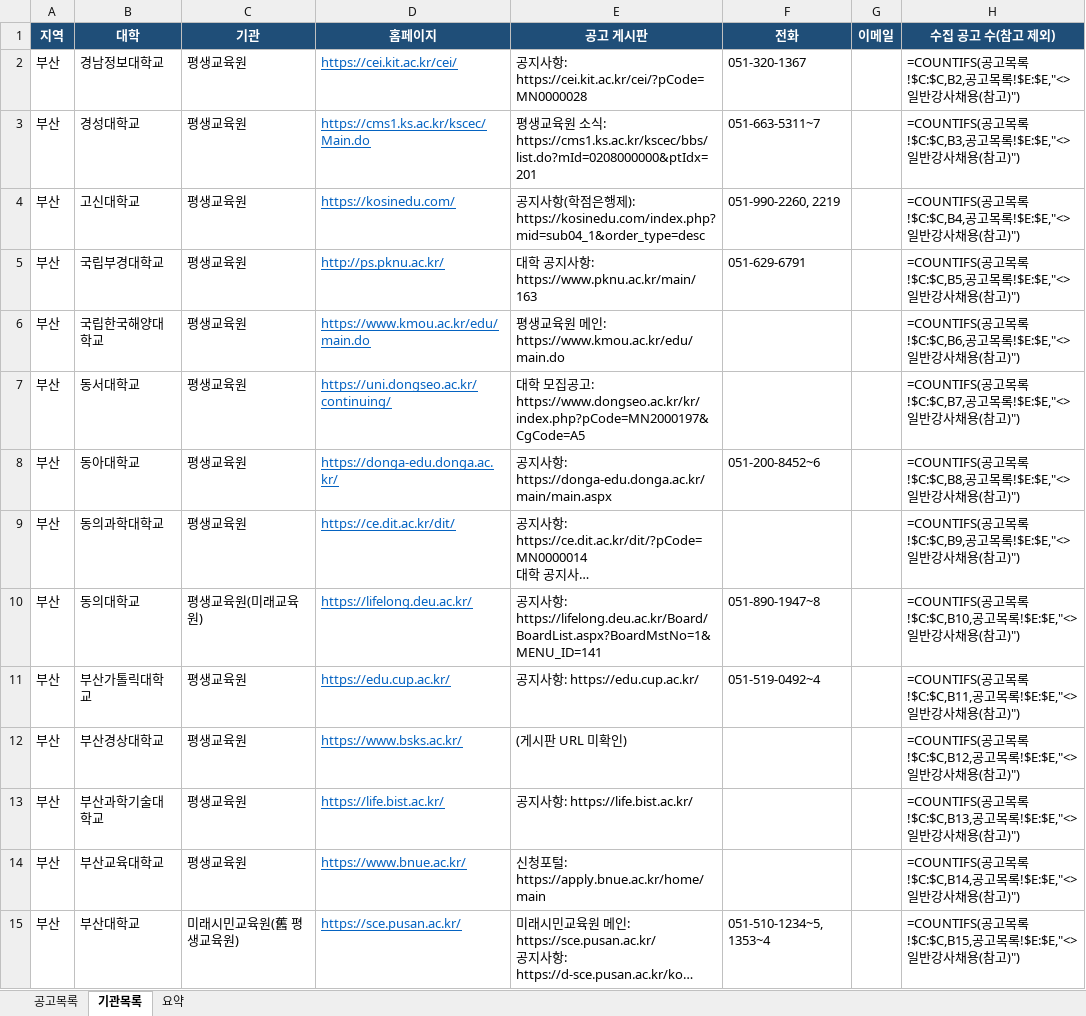
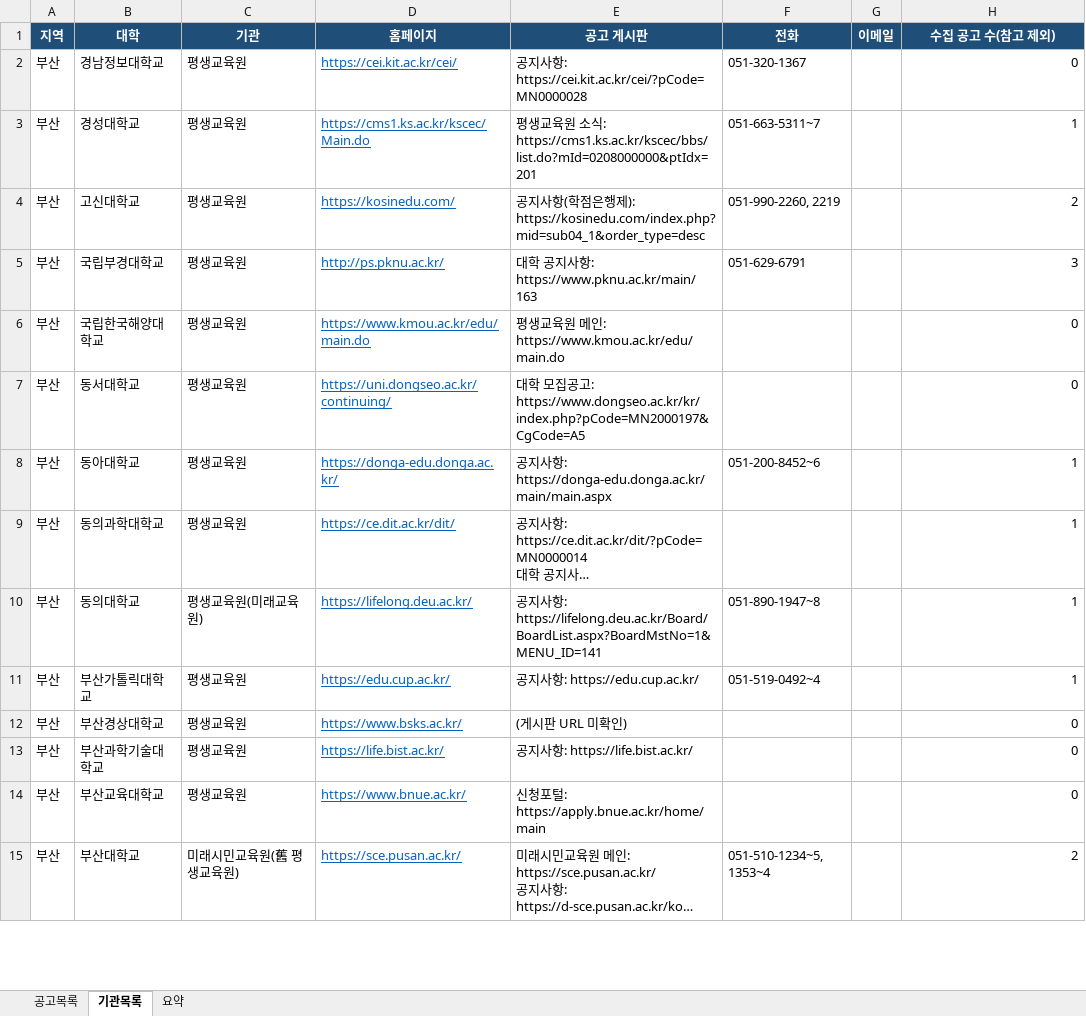
Before and after one commit to thskal17-sudo/Gyeongnam-Instructor-Announcement, an Excel workbook: data/announcements.xlsx, sheet 기관목록, drawn as a sheet; only a part is shown; long unchanged cells end in …; values as stored, in another font and other column widths than the file's, no borders; formulas without a stored value are shown as written; charts and pictures not drawn; the diff covers the shown part only; the diff names each change by its address in the sheet, - before the commit and + after, or states it on an @@ line.

```diff
--- a/data/announcements.xlsx (sheet 기관목록)
+++ b/data/announcements.xlsx (sheet 기관목록)
-H2 (수집 공고 수(참고 제외)): =COUNTIFS(공고목록!$C:$C,B2,공고목록!$E:$E,"<>일반강사채용(참고)")
+H2 (수집 공고 수(참고 제외)): 0
-H3 (수집 공고 수(참고 제외)): =COUNTIFS(공고목록!$C:$C,B3,공고목록!$E:$E,"<>일반강사채용(참고)")
+H3 (수집 공고 수(참고 제외)): 1
-H4 (수집 공고 수(참고 제외)): =COUNTIFS(공고목록!$C:$C,B4,공고목록!$E:$E,"<>일반강사채용(참고)")
+H4 (수집 공고 수(참고 제외)): 2
-H5 (수집 공고 수(참고 제외)): =COUNTIFS(공고목록!$C:$C,B5,공고목록!$E:$E,"<>일반강사채용(참고)")
+H5 (수집 공고 수(참고 제외)): 3
-H6 (수집 공고 수(참고 제외)): =COUNTIFS(공고목록!$C:$C,B6,공고목록!$E:$E,"<>일반강사채용(참고)")
+H6 (수집 공고 수(참고 제외)): 0
-H7 (수집 공고 수(참고 제외)): =COUNTIFS(공고목록!$C:$C,B7,공고목록!$E:$E,"<>일반강사채용(참고)")
+H7 (수집 공고 수(참고 제외)): 0
-H8 (수집 공고 수(참고 제외)): =COUNTIFS(공고목록!$C:$C,B8,공고목록!$E:$E,"<>일반강사채용(참고)")
+H8 (수집 공고 수(참고 제외)): 1
-H9 (수집 공고 수(참고 제외)): =COUNTIFS(공고목록!$C:$C,B9,공고목록!$E:$E,"<>일반강사채용(참고)")
+H9 (수집 공고 수(참고 제외)): 1
-H10 (수집 공고 수(참고 제외)): =COUNTIFS(공고목록!$C:$C,B10,공고목록!$E:$E,"<>일반강사채용(참고)")
+H10 (수집 공고 수(참고 제외)): 1
-H11 (수집 공고 수(참고 제외)): =COUNTIFS(공고목록!$C:$C,B11,공고목록!$E:$E,"<>일반강사채용(참고)")
+H11 (수집 공고 수(참고 제외)): 1
-H12 (수집 공고 수(참고 제외)): =COUNTIFS(공고목록!$C:$C,B12,공고목록!$E:$E,"<>일반강사채용(참고)")
+H12 (수집 공고 수(참고 제외)): 0
-H13 (수집 공고 수(참고 제외)): =COUNTIFS(공고목록!$C:$C,B13,공고목록!$E:$E,"<>일반강사채용(참고)")
+H13 (수집 공고 수(참고 제외)): 0
-H14 (수집 공고 수(참고 제외)): =COUNTIFS(공고목록!$C:$C,B14,공고목록!$E:$E,"<>일반강사채용(참고)")
+H14 (수집 공고 수(참고 제외)): 0
-H15 (수집 공고 수(참고 제외)): =COUNTIFS(공고목록!$C:$C,B15,공고목록!$E:$E,"<>일반강사채용(참고)")
+H15 (수집 공고 수(참고 제외)): 2
```
Also changed, not shown: 25 edited cells elsewhere in this sheet, sheet 요약, sheet 공고목록, charts or pictures, 5 other files.
